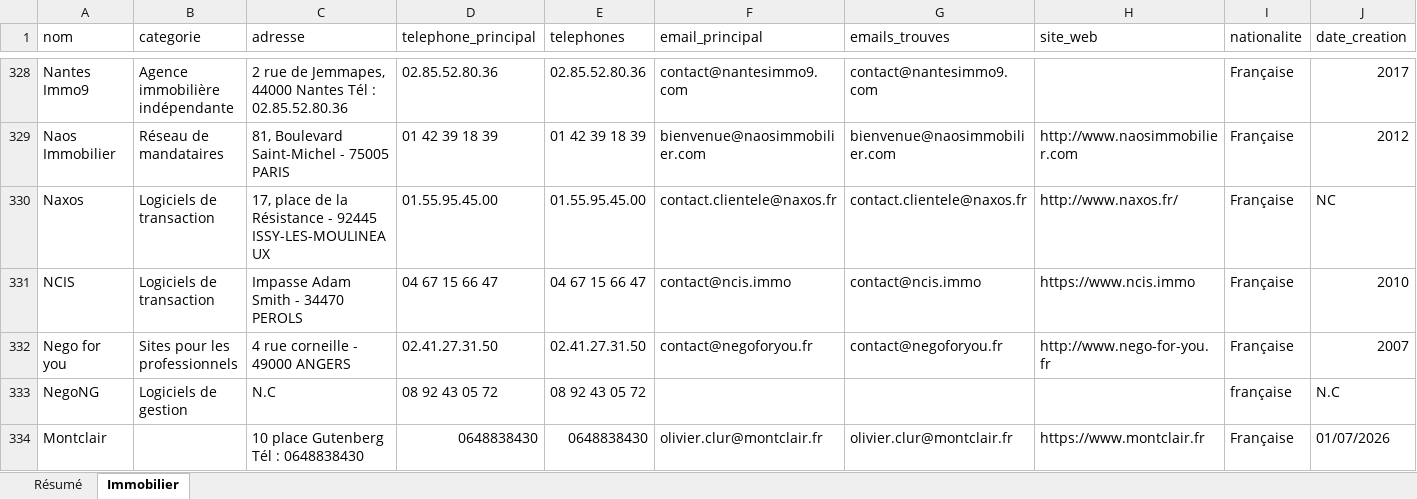
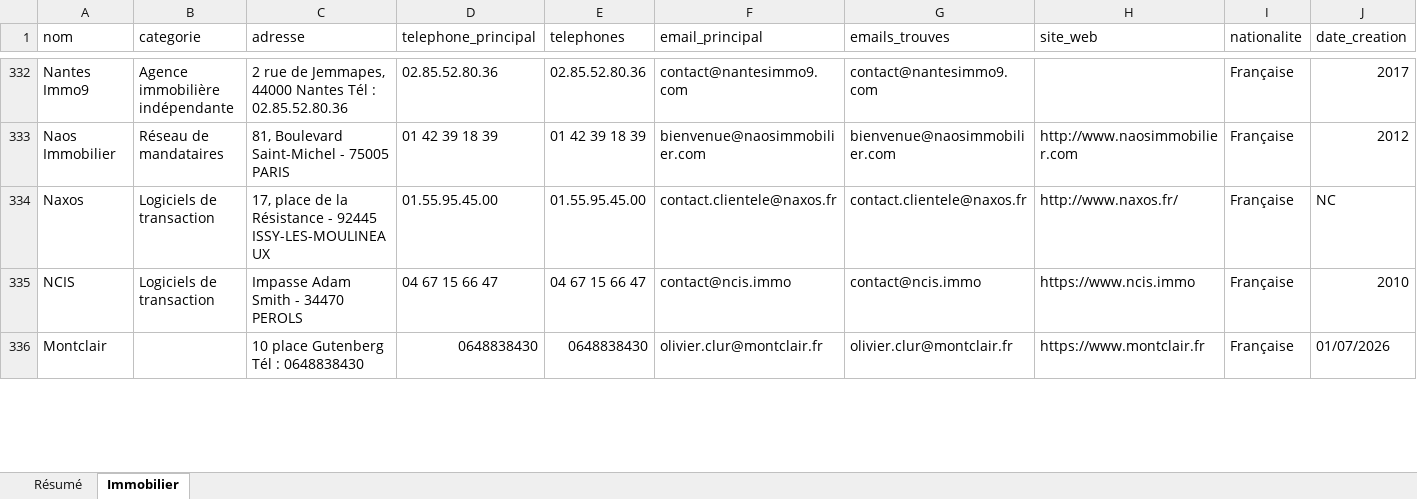
Before and after one commit to romtaug2/SupportAI-Emailing, an Excel workbook: exports/immo/base_prospection_immomatin.xlsx, sheet Immobilier, drawn as a sheet; only a part is shown, gaps mark what is left out; values as stored, in another font and other column widths than the file's, no cell formats; table styles not drawn; removed rows and columns are numbered as before the commit, all else as after; rows hold the shown columns only; the diff covers the shown part only; the diff names each change by its address in the sheet, - before the commit and + after, or states it on an @@ line.

```diff
--- a/exports/immo/base_prospection_immomatin.xlsx (sheet Immobilier)
+++ b/exports/immo/base_prospection_immomatin.xlsx (sheet Immobilier)
-row 332: Nego for you | Sites pour les professionnels | 4 rue corneille - 49000 ANGERS | 02.41.27.31.50 | 02.41.27.31.50 | contact@negoforyou.fr | contact@negoforyou.fr | http://www.nego-for-you.fr | Française | 2007
-row 333: NegoNG | Logiciels de gestion | N.C | 08 92 43 05 72 | 08 92 43 05 72 |  |  |  | française | N.C
```
Also changed, not shown: 31 added rows, 27 removed rows and 240 edited cells elsewhere in this sheet, sheet Résumé, cell formats, exports/hotels/base_prospection_trouve_ton_hotel.xlsx, 14 other files.
